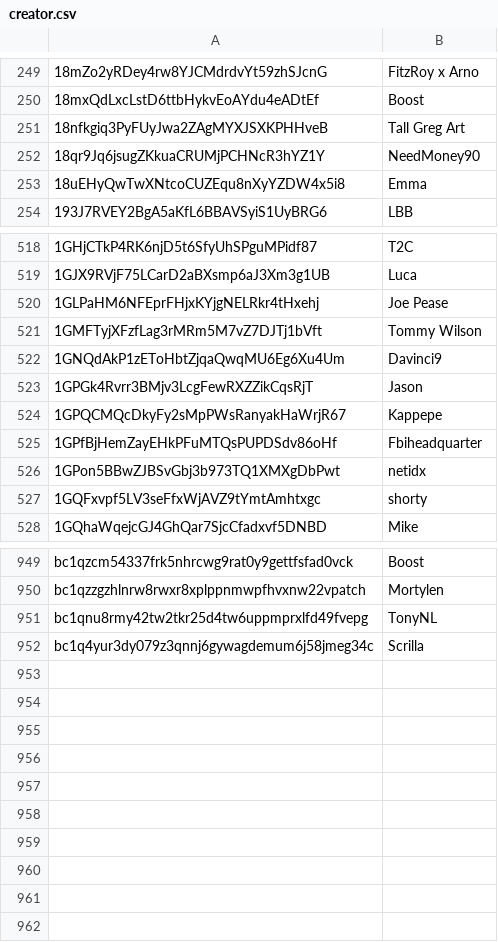
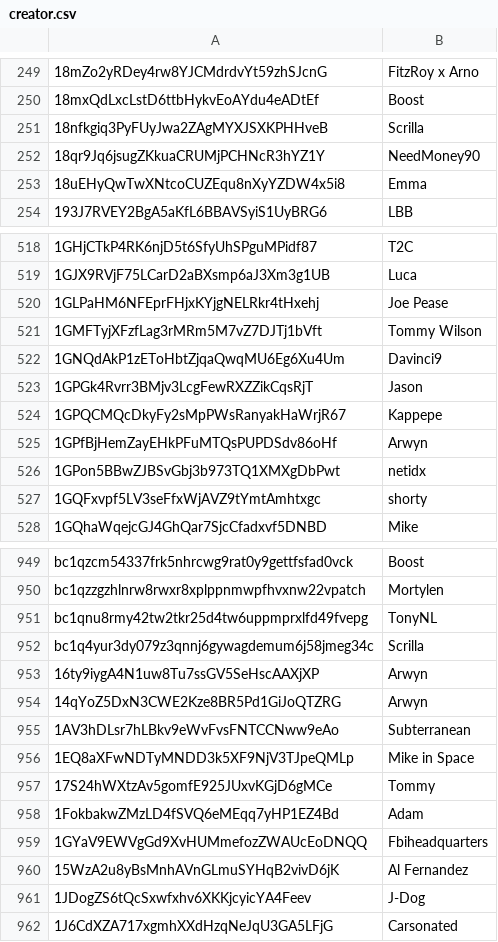
Before and after one commit to stampchain-io/btc_stamps, a CSV file: indexer/bootstrap/creator.csv, drawn as a sheet; only a part is shown, gaps mark what is left out.

Commit message:
chore: creator bootstrap handling, linting

```diff
--- a/indexer/bootstrap/creator.csv
+++ b/indexer/bootstrap/creator.csv
@@ -250,3 +250,3 @@
 18mxQdLxcLstD6ttbHykvEoAYdu4eADtEf,Boost
-18nfkgiq3PyFUyJwa2ZAgMYXJSXKPHHveB,Tall Greg Art
+18nfkgiq3PyFUyJwa2ZAgMYXJSXKPHHveB,Scrilla
 18qr9Jq6jsugZKkuaCRUMjPCHNcR3hYZ1Y,NeedMoney90
@@ -524,3 +524,3 @@
 1GPQCMQcDkyFy2sMpPWsRanyakHaWrjR67,Kappepe
-1GPfBjHemZayEHkPFuMTQsPUPDSdv86oHf,Fbiheadquarter
+1GPfBjHemZayEHkPFuMTQsPUPDSdv86oHf,Arwyn
 1GPon5BBwZJBSvGbj3b973TQ1XMXgDbPwt,netidx
@@ -952 +952,11 @@ bc1qnu8rmy42tw2tkr25d4tw6uppmprxlfd49fvepg,TonyNL
 bc1q4yur3dy079z3qnnj6gywagdemum6j58jmeg34c,Scrilla
+16ty9iygA4N1uw8Tu7ssGV5SeHscAAXjXP,Arwyn
+14qYoZ5DxN3CWE2Kze8BR5Pd1GiJoQTZRG,Arwyn
+1AV3hDLsr7hLBkv9eWvFvsFNTCCNww9eAo,Subterranean
+1EQ8aXFwNDTyMNDD3k5XF9NjV3TJpeQMLp,Mike in Space
+17S24hWXtzAv5gomfE925JUxvKGjD6gMCe,Tommy
+1FokbakwZMzLD4fSVQ6eMEqq7yHP1EZ4Bd,Adam
+1GYaV9EWVgGd9XvHUMmefozZWAUcEoDNQQ,Fbiheadquarters
+15WzA2u8yBsMnhAVnGLmuSYHqB2vivD6jK,Al Fernandez
+1JDogZS6tQcSxwfxhv6XKKjcyicYA4Feev,J-Dog
+1J6CdXZA717xgmhXXdHzqNeJqU3GA5LFjG,Carsonated
```
Also changed, not shown: 4 other files.
